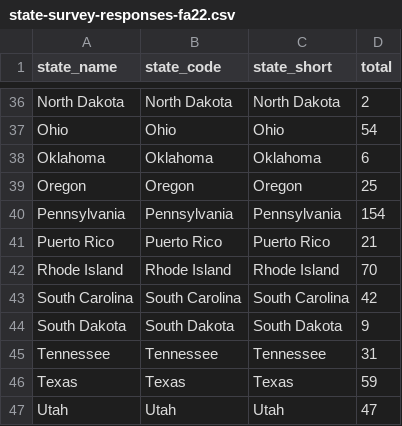
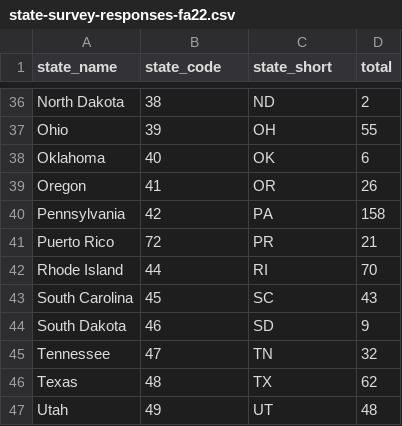
Before and after one commit to sydneybednar/info3300-fa2022, a CSV file: datasets/state-survey-responses-fa22.csv, drawn as a sheet; only a part is shown, gaps mark what is left out; the diff covers the shown part only; the diff names each change by its address in the sheet, - before the commit and + after, or states it on an @@ line.

```diff
--- a/datasets/state-survey-responses-fa22.csv
+++ b/datasets/state-survey-responses-fa22.csv
-B36 (state_code): North Dakota
+B36 (state_code): 38
-C36 (state_short): North Dakota
+C36 (state_short): ND
-B37 (state_code): Ohio
+B37 (state_code): 39
-C37 (state_short): Ohio
+C37 (state_short): OH
-D37 (total): 54
+D37 (total): 55
-B38 (state_code): Oklahoma
+B38 (state_code): 40
-C38 (state_short): Oklahoma
+C38 (state_short): OK
-B39 (state_code): Oregon
+B39 (state_code): 41
-C39 (state_short): Oregon
+C39 (state_short): OR
-D39 (total): 25
+D39 (total): 26
-B40 (state_code): Pennsylvania
+B40 (state_code): 42
-C40 (state_short): Pennsylvania
+C40 (state_short): PA
-D40 (total): 154
+D40 (total): 158
-B41 (state_code): Puerto Rico
+B41 (state_code): 72
-C41 (state_short): Puerto Rico
+C41 (state_short): PR
-B42 (state_code): Rhode Island
+B42 (state_code): 44
-C42 (state_short): Rhode Island
+C42 (state_short): RI
-B43 (state_code): South Carolina
+B43 (state_code): 45
-C43 (state_short): South Carolina
+C43 (state_short): SC
-D43 (total): 42
+D43 (total): 43
-B44 (state_code): South Dakota
+B44 (state_code): 46
-C44 (state_short): South Dakota
+C44 (state_short): SD
-B45 (state_code): Tennessee
+B45 (state_code): 47
-C45 (state_short): Tennessee
+C45 (state_short): TN
-D45 (total): 31
+D45 (total): 32
-B46 (state_code): Texas
+B46 (state_code): 48
-C46 (state_short): Texas
+C46 (state_short): TX
-D46 (total): 59
+D46 (total): 62
-B47 (state_code): Utah
+B47 (state_code): 49
-C47 (state_short): Utah
+C47 (state_short): UT
-D47 (total): 47
+D47 (total): 48
```
Also changed, not shown: 111 edited cells elsewhere in this file.
